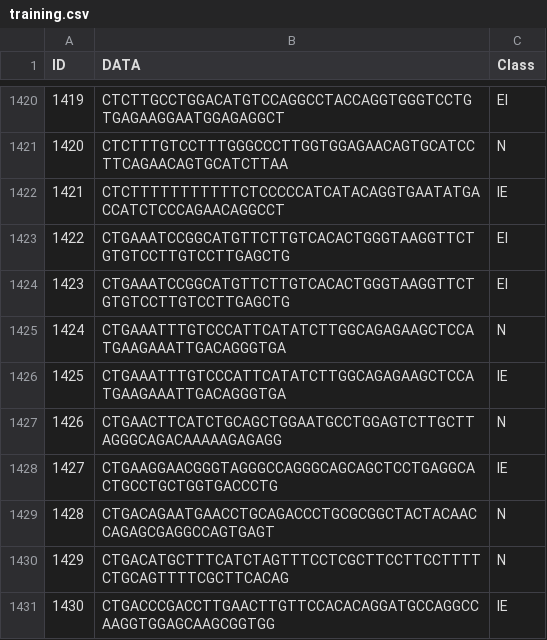
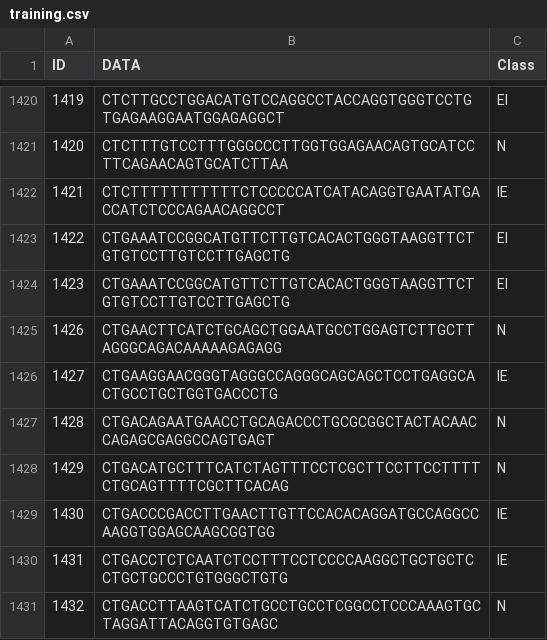
Before and after one commit to Chudbrochil/primate-gene-decision-trees, a CSV file: training.csv, drawn as a sheet; only a part is shown, gaps mark what is left out; the shorter side is filled out with more unchanged rows; the diff names each change by its address in the sheet, - before the commit and + after, or states it on an @@ line.

```diff
--- a/training.csv
+++ b/training.csv
-row 1425: 1424 | CTGAAATTTGTCCCATTCATATCTTGGCAGAGAAGCTCCATGAAGAAATTGACAGGGTGA | N
-row 1426: 1425 | CTGAAATTTGTCCCATTCATATCTTGGCAGAGAAGCTCCATGAAGAAATTGACAGGGTGA | IE
```
Also changed, not shown: 2 other files.
